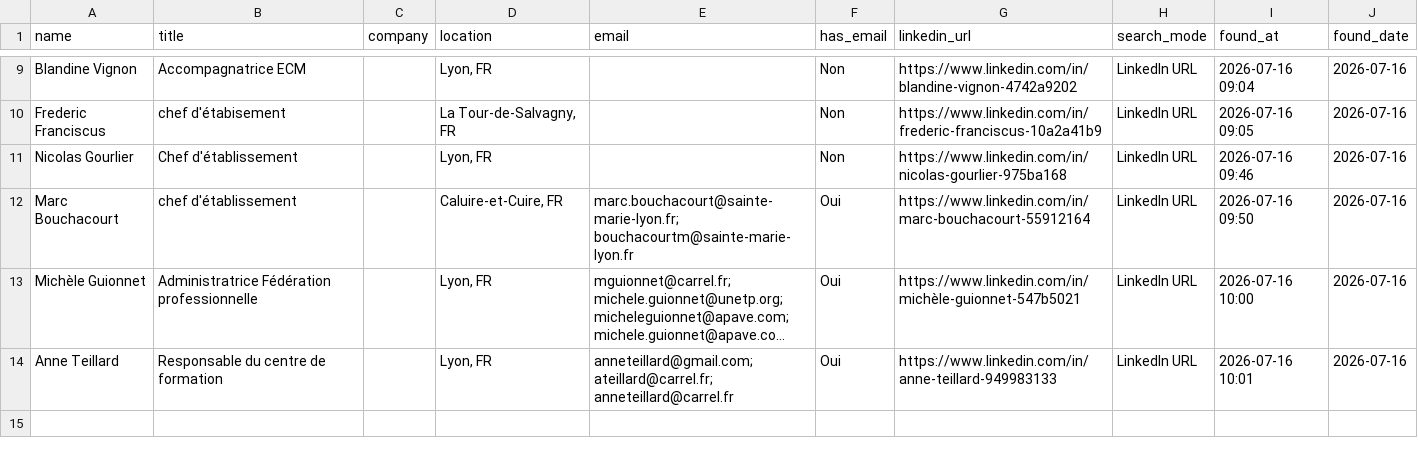
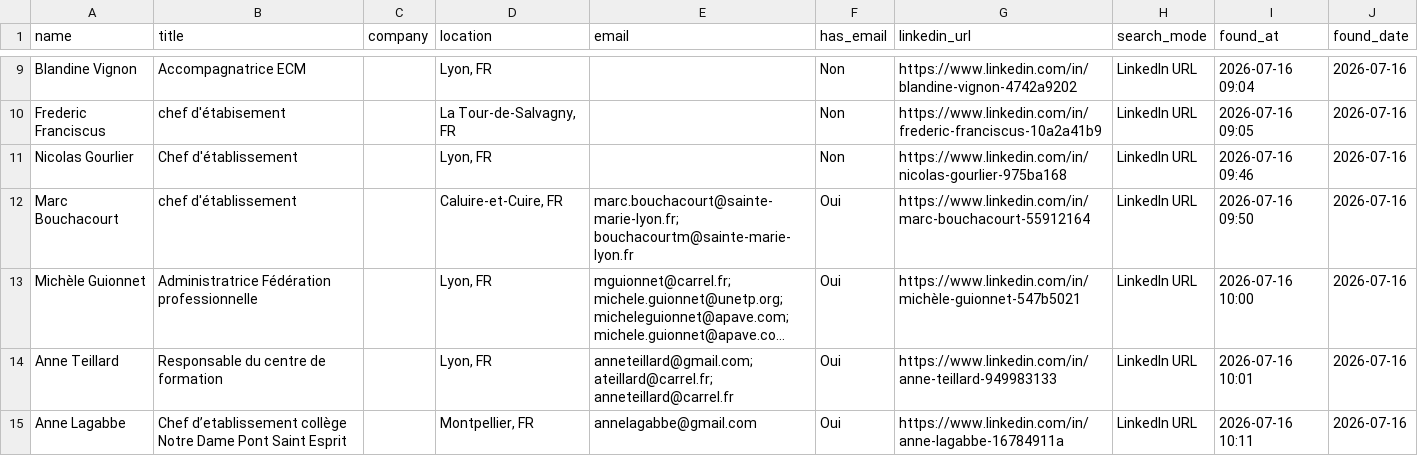
Before and after one commit to DhekerDerouich/TUTTOP-Agent-AI-2026, a CSV file: agent_identification/data/contacts_rocketreach.csv, drawn as a sheet; only a part is shown, gaps mark what is left out; long unchanged cells end in …; the diff names each change by its address in the sheet, - before the commit and + after, or states it on an @@ line.

Commit message:
Sync contacts (14 rows)

```diff
--- a/agent_identification/data/contacts_rocketreach.csv
+++ b/agent_identification/data/contacts_rocketreach.csv
+row 15: Anne Lagabbe | Chef d’etablissement collège Notre Dame Pont Saint Esprit |  | Montpellier, FR | annelagabbe@gmail.com | Oui | https://www.linkedin.com/in/anne-lagabbe-16784911a | LinkedIn URL | 2026-07-16 10:11 | 2026-07-16
```
